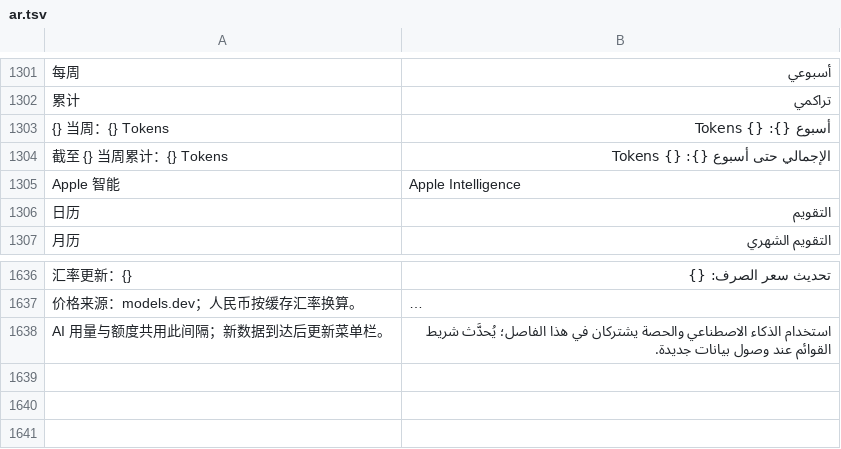
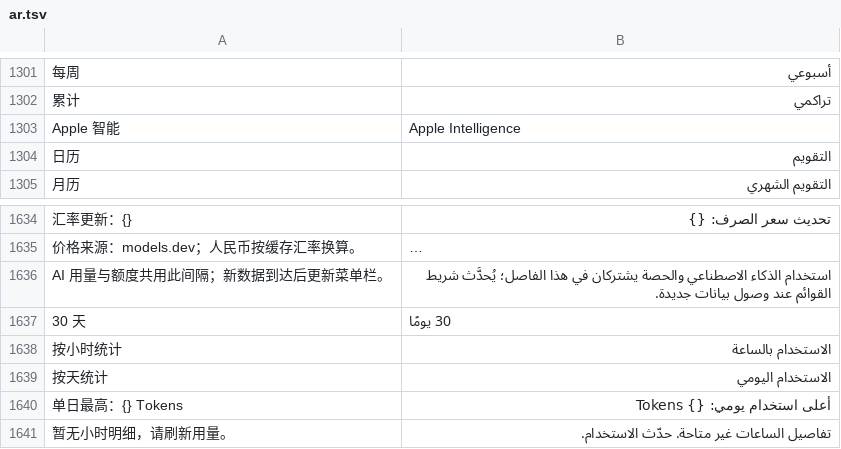
Before and after one commit to ysicing/XStats, a TSV file: Packages/XStatsKit/Sources/Localization/Resources/ar.tsv, drawn as a sheet; only a part is shown, gaps mark what is left out; long unchanged cells end in …; removed rows and columns are numbered as before the commit, all else as after; the diff names each change by its address in the sheet, - before the commit and + after, or states it on an @@ line.

```diff
--- a/Packages/XStatsKit/Sources/Localization/Resources/ar.tsv
+++ b/Packages/XStatsKit/Sources/Localization/Resources/ar.tsv
-row 1303: {} 当周：{} Tokens | أسبوع {}: {} Tokens
-row 1304: 截至 {} 当周累计：{} Tokens | الإجمالي حتى أسبوع {}: {} Tokens
+row 1637: 30 天 | 30 يومًا
+row 1638: 按小时统计 | الاستخدام بالساعة
+row 1639: 按天统计 | الاستخدام اليومي
+row 1640: 单日最高：{} Tokens | أعلى استخدام يومي: {} Tokens
+row 1641: 暂无小时明细，请刷新用量。 | تفاصيل الساعات غير متاحة. حدّث الاستخدام.
```
Also changed, not shown: Packages/XStatsKit/Sources/Localization/Resources/de.tsv, Packages/XStatsKit/Sources/Localization/Resources/fr.tsv, 15 other files.
